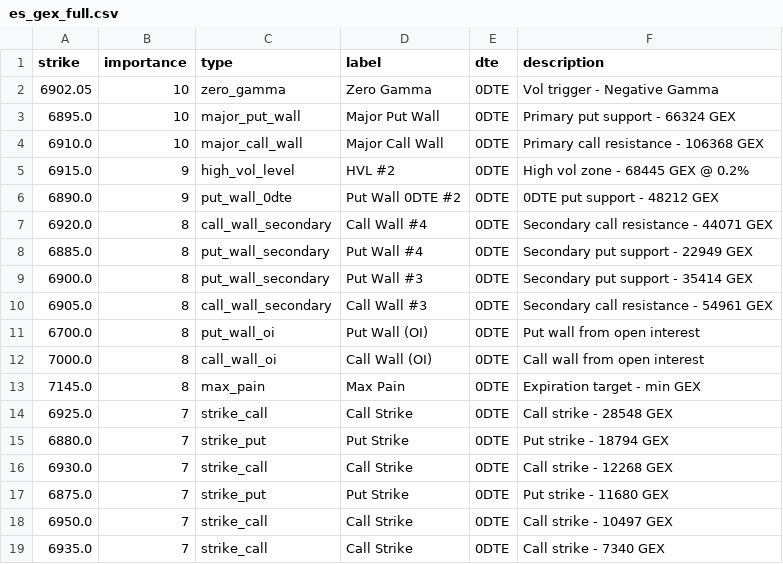
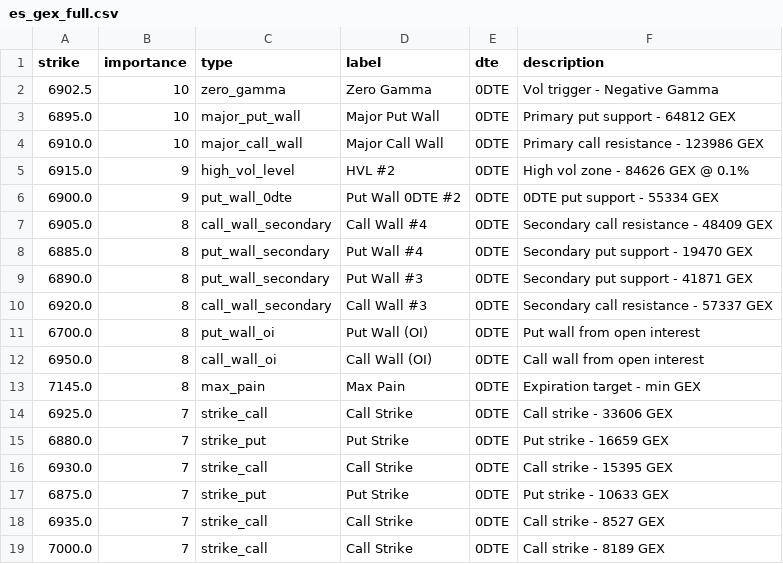
Before and after one commit to enzocosson/gex-levels-manual, a CSV file: es_gex_full.csv, drawn as a sheet.

```diff
--- a/es_gex_full.csv
+++ b/es_gex_full.csv
@@ -1,19 +1,19 @@
 strike,importance,type,label,dte,description
-6902.05,10,zero_gamma,Zero Gamma,0DTE,Vol trigger - Negative Gamma
-6895.0,10,major_put_wall,Major Put Wall,0DTE,Primary put support - 66324 GEX
-6910.0,10,major_call_wall,Major Call Wall,0DTE,Primary call resistance - 106368 GEX
-6915.0,9,high_vol_level,HVL #2,0DTE,High vol zone - 68445 GEX @ 0.2%
-6890.0,9,put_wall_0dte,Put Wall 0DTE #2,0DTE,0DTE put support - 48212 GEX
-6920.0,8,call_wall_secondary,Call Wall #4,0DTE,Secondary call resistance - 44071 GEX
-6885.0,8,put_wall_secondary,Put Wall #4,0DTE,Secondary put support - 22949 GEX
-6900.0,8,put_wall_secondary,Put Wall #3,0DTE,Secondary put support - 35414 GEX
-6905.0,8,call_wall_secondary,Call Wall #3,0DTE,Secondary call resistance - 54961 GEX
+6902.5,10,zero_gamma,Zero Gamma,0DTE,Vol trigger - Negative Gamma
+6895.0,10,major_put_wall,Major Put Wall,0DTE,Primary put support - 64812 GEX
+6910.0,10,major_call_wall,Major Call Wall,0DTE,Primary call resistance - 123986 GEX
+6915.0,9,high_vol_level,HVL #2,0DTE,High vol zone - 84626 GEX @ 0.1%
+6900.0,9,put_wall_0dte,Put Wall 0DTE #2,0DTE,0DTE put support - 55334 GEX
+6905.0,8,call_wall_secondary,Call Wall #4,0DTE,Secondary call resistance - 48409 GEX
+6885.0,8,put_wall_secondary,Put Wall #4,0DTE,Secondary put support - 19470 GEX
+6890.0,8,put_wall_secondary,Put Wall #3,0DTE,Secondary put support - 41871 GEX
+6920.0,8,call_wall_secondary,Call Wall #3,0DTE,Secondary call resistance - 57337 GEX
 6700.0,8,put_wall_oi,Put Wall (OI),0DTE,Put wall from open interest
-7000.0,8,call_wall_oi,Call Wall (OI),0DTE,Call wall from open interest
+6950.0,8,call_wall_oi,Call Wall (OI),0DTE,Call wall from open interest
 7145.0,8,max_pain,Max Pain,0DTE,Expiration target - min GEX
-6925.0,7,strike_call,Call Strike,0DTE,Call strike - 28548 GEX
-6880.0,7,strike_put,Put Strike,0DTE,Put strike - 18794 GEX
-6930.0,7,strike_call,Call Strike,0DTE,Call strike - 12268 GEX
-6875.0,7,strike_put,Put Strike,0DTE,Put strike - 11680 GEX
-6950.0,7,strike_call,Call Strike,0DTE,Call strike - 10497 GEX
-6935.0,7,strike_call,Call Strike,0DTE,Call strike - 7340 GEX
+6925.0,7,strike_call,Call Strike,0DTE,Call strike - 33606 GEX
+6880.0,7,strike_put,Put Strike,0DTE,Put strike - 16659 GEX
+6930.0,7,strike_call,Call Strike,0DTE,Call strike - 15395 GEX
+6875.0,7,strike_put,Put Strike,0DTE,Put strike - 10633 GEX
+6935.0,7,strike_call,Call Strike,0DTE,Call strike - 8527 GEX
+7000.0,7,strike_call,Call Strike,0DTE,Call strike - 8189 GEX
```
Also changed, not shown: es_gex_one.csv, es_gex_zero.csv, 5 other files.
